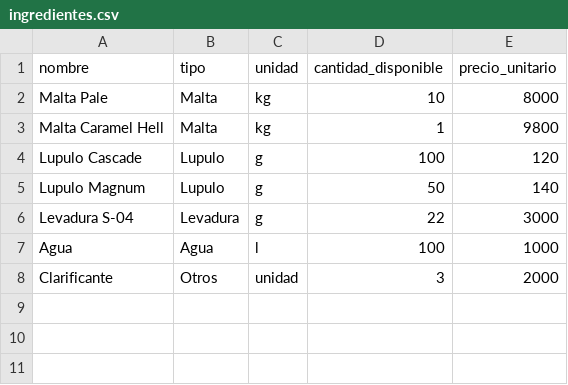
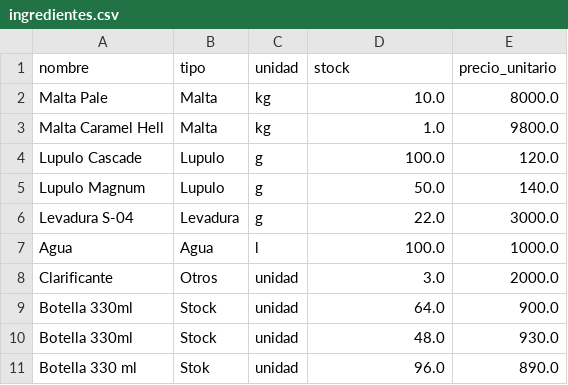
Before and after one commit to JonnyHurtado/MiCervezaApp, a CSV file: data/ingredientes.csv, drawn as a sheet.

```diff
--- a/data/ingredientes.csv
+++ b/data/ingredientes.csv
@@ -1,8 +1,11 @@
-nombre,tipo,unidad,cantidad_disponible,precio_unitario
-Malta Pale,Malta,kg,10,8000
-Malta Caramel Hell,Malta,kg,1,9800
-Lupulo Cascade,Lupulo,g,100,120
-Lupulo Magnum,Lupulo,g,50,140
-Levadura S-04,Levadura,g,22,3000
-Agua,Agua,l,100,1000
-Clarificante,Otros,unidad,3,2000
+nombre,tipo,unidad,stock,precio_unitario
+Malta Pale,Malta,kg,10.0,8000.0
+Malta Caramel Hell,Malta,kg,1.0,9800.0
+Lupulo Cascade,Lupulo,g,100.0,120.0
+Lupulo Magnum,Lupulo,g,50.0,140.0
+Levadura S-04,Levadura,g,22.0,3000.0
+Agua,Agua,l,100.0,1000.0
+Clarificante,Otros,unidad,3.0,2000.0
+Botella 330ml,Stock,unidad,64.0,900.0
+Botella 330ml,Stock,unidad,48.0,930.0
+Botella 330 ml,Stok,unidad,96.0,890.0
```
Also changed, not shown: data/lotes.csv, data/recetas.csv, 4 other files.
